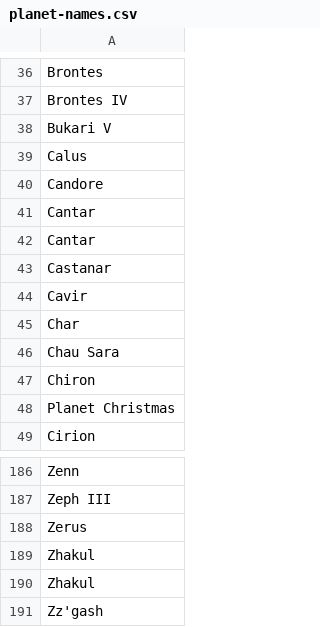
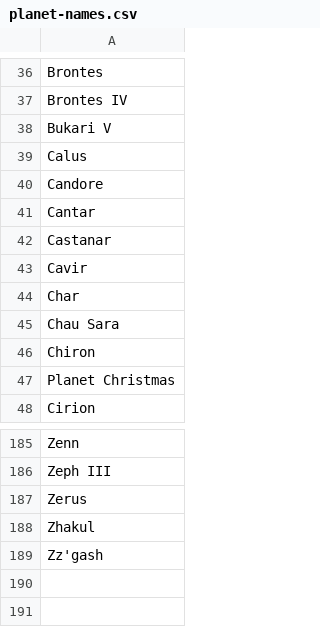
Before and after one commit to mdrobulis/Naming, a CSV file: culture/starcraft/planet-names.csv, drawn as a sheet; only a part is shown, gaps mark what is left out; the diff names each change by its address in the sheet, - before the commit and + after, or states it on an @@ line.

```diff
--- a/culture/starcraft/planet-names.csv
+++ b/culture/starcraft/planet-names.csv
-row 42: Cantar
-row 189: Zhakul
```
Also changed, not shown: culture/presidents/us-presidents-full.csv, culture/presidents/us-presidents-surnames.csv, 10 other files.
